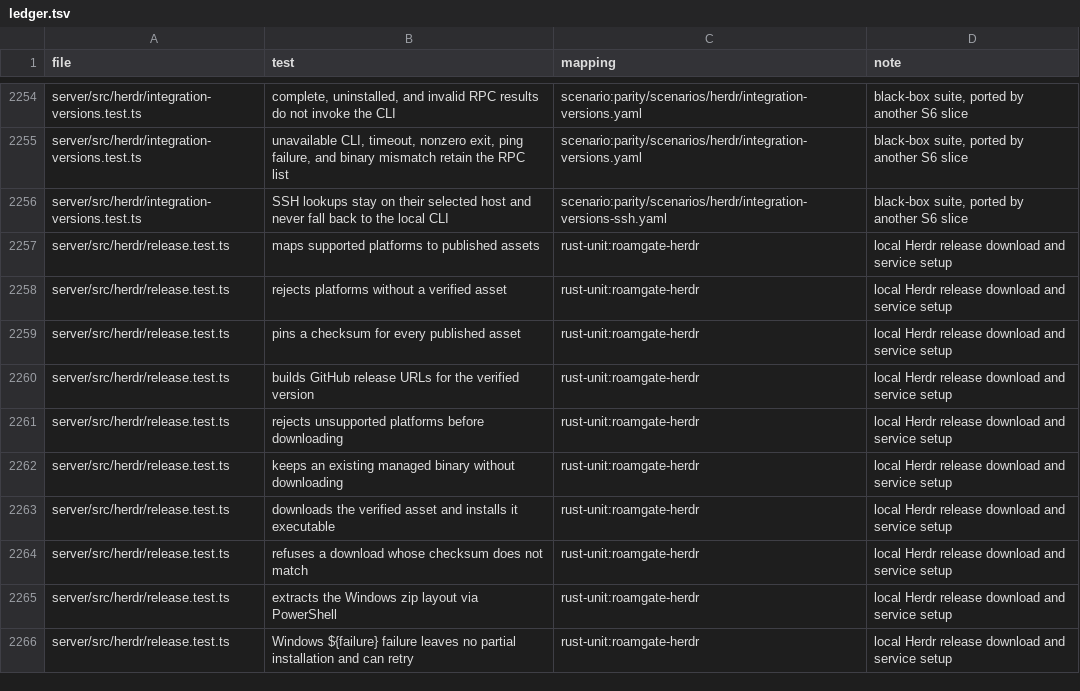
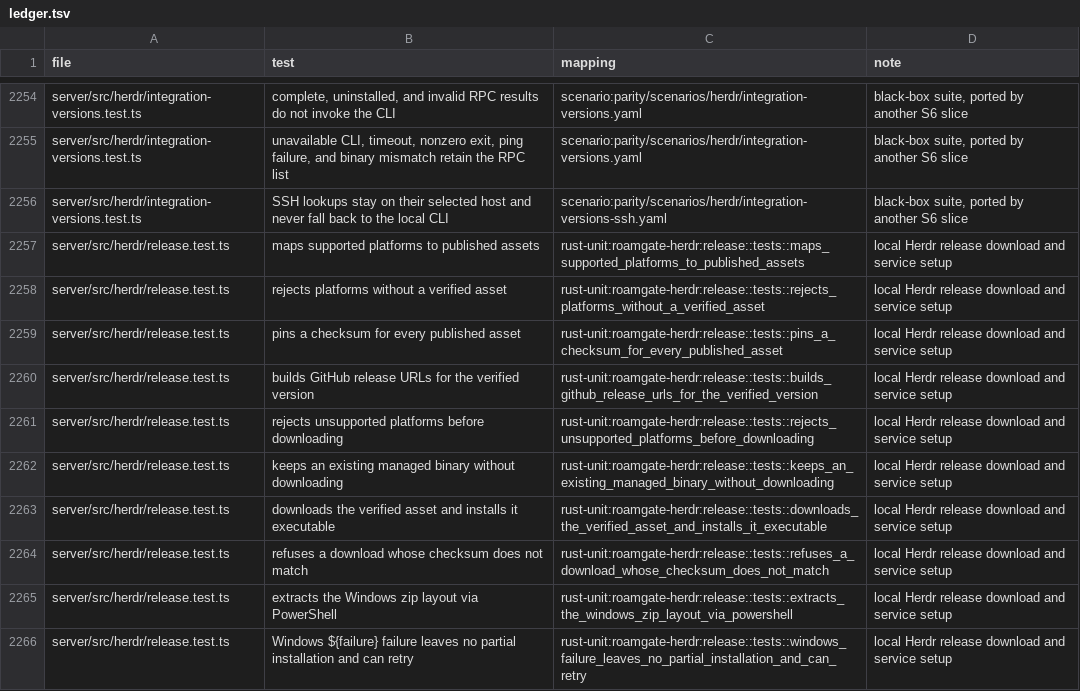
Before and after one commit to thiblahute/roamgate, a TSV file: parity/ledger.tsv, drawn as a sheet; only a part is shown, gaps mark what is left out; the diff covers the shown part only.

Commit message:
Port the update and herdr setup families to Rust
roamgate-cli: the update check and install answers, roamgate update and
roamgate rollback (byte-identical help and output), and the part of the
service manager they use (paths, the published herdr-gui service, the
environment file read without running it, status, restart).
roamgate-herdr: the verified Herdr release and its managed install, the
user service running herdr server, detection and setup, the herdr-info
answer, the control socket's ping. roamgate herdr is roamgate-cli's.
roamgate-exec: the shared download-verify-install module (curl with the
URL's own scheme, SHA-256, staging in the target's filesystem, publish by
rename, the contract's installer for Roamgate's archive) and the service
helpers both families use. The core serves both families; their CLI
commands answer the Bun CLI's pass-through. The ledger names a Rust test
for every row of these families.

```diff
--- a/parity/ledger.tsv
+++ b/parity/ledger.tsv
@@ -2256,11 +2256,11 @@ server/src/herdr/integration-versions.test.ts	unavailable CLI, timeout, nonzero
 server/src/herdr/integration-versions.test.ts	SSH lookups stay on their selected host and never fall back to the local CLI	scenario:parity/scenarios/herdr/integration-versions-ssh.yaml	black-box suite, ported by another S6 slice
-server/src/herdr/release.test.ts	maps supported platforms to published assets	rust-unit:roamgate-herdr	local Herdr release download and service setup
-server/src/herdr/release.test.ts	rejects platforms without a verified asset	rust-unit:roamgate-herdr	local Herdr release download and service setup
-server/src/herdr/release.test.ts	pins a checksum for every published asset	rust-unit:roamgate-herdr	local Herdr release download and service setup
-server/src/herdr/release.test.ts	builds GitHub release URLs for the verified version	rust-unit:roamgate-herdr	local Herdr release download and service setup
-server/src/herdr/release.test.ts	rejects unsupported platforms before downloading	rust-unit:roamgate-herdr	local Herdr release download and service setup
-server/src/herdr/release.test.ts	keeps an existing managed binary without downloading	rust-unit:roamgate-herdr	local Herdr release download and service setup
-server/src/herdr/release.test.ts	downloads the verified asset and installs it executable	rust-unit:roamgate-herdr	local Herdr release download and service setup
-server/src/herdr/release.test.ts	refuses a download whose checksum does not match	rust-unit:roamgate-herdr	local Herdr release download and service setup
-server/src/herdr/release.test.ts	extracts the Windows zip layout via PowerShell	rust-unit:roamgate-herdr	local Herdr release download and service setup
-server/src/herdr/release.test.ts	Windows ${failure} failure leaves no partial installation and can retry	rust-unit:roamgate-herdr	local Herdr release download and service setup
+server/src/herdr/release.test.ts	maps supported platforms to published assets	rust-unit:roamgate-herdr:release::tests::maps_supported_platforms_to_published_assets	local Herdr release download and service setup
+server/src/herdr/release.test.ts	rejects platforms without a verified asset	rust-unit:roamgate-herdr:release::tests::rejects_platforms_without_a_verified_asset	local Herdr release download and service setup
+server/src/herdr/release.test.ts	pins a checksum for every published asset	rust-unit:roamgate-herdr:release::tests::pins_a_checksum_for_every_published_asset	local Herdr release download and service setup
+server/src/herdr/release.test.ts	builds GitHub release URLs for the verified version	rust-unit:roamgate-herdr:release::tests::builds_github_release_urls_for_the_verified_version	local Herdr release download and service setup
+server/src/herdr/release.test.ts	rejects unsupported platforms before downloading	rust-unit:roamgate-herdr:release::tests::rejects_unsupported_platforms_before_downloading	local Herdr release download and service setup
+server/src/herdr/release.test.ts	keeps an existing managed binary without downloading	rust-unit:roamgate-herdr:release::tests::keeps_an_existing_managed_binary_without_downloading	local Herdr release download and service setup
+server/src/herdr/release.test.ts	downloads the verified asset and installs it executable	rust-unit:roamgate-herdr:release::tests::downloads_the_verified_asset_and_installs_it_executable	local Herdr release download and service setup
+server/src/herdr/release.test.ts	refuses a download whose checksum does not match	rust-unit:roamgate-herdr:release::tests::refuses_a_download_whose_checksum_does_not_match	local Herdr release download and service setup
+server/src/herdr/release.test.ts	extracts the Windows zip layout via PowerShell	rust-unit:roamgate-herdr:release::tests::extracts_the_windows_zip_layout_via_powershell	local Herdr release download and service setup
+server/src/herdr/release.test.ts	Windows ${failure} failure leaves no partial installation and can retry	rust-unit:roamgate-herdr:release::tests::windows_failure_leaves_no_partial_installation_and_can_retry	local Herdr release download and service setup
```
Also changed, not shown: 50 edited cells elsewhere in this file, 27 other files.
